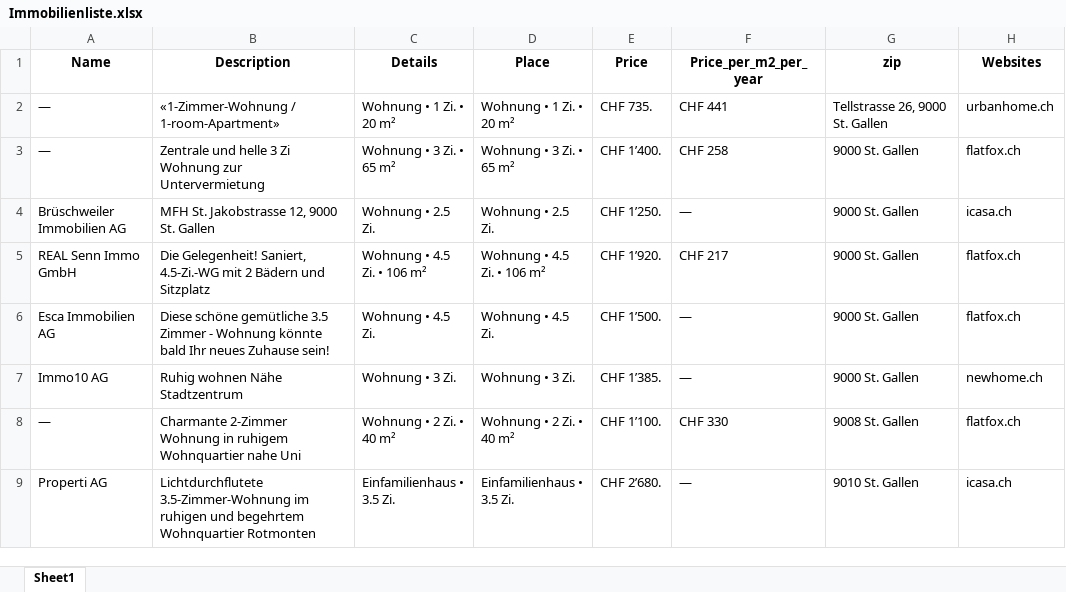
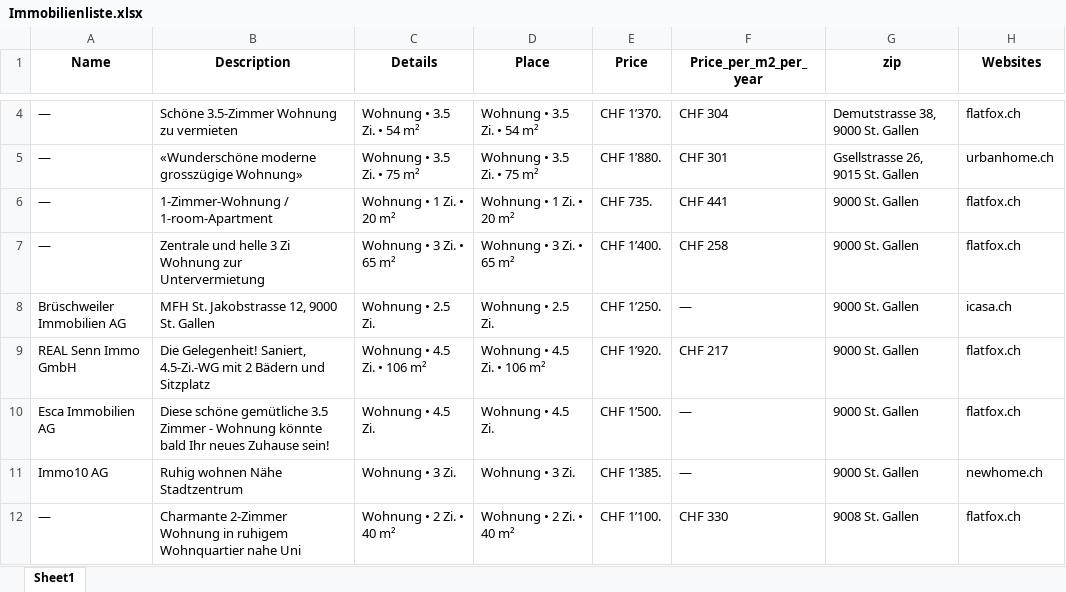
Before and after one commit to lorexzx/CS, an Excel workbook: Immobilienliste.xlsx, sheet Sheet1, drawn as a sheet; only a part is shown, gaps mark what is left out; the shorter side is filled out with more unchanged rows; values as stored, in another font and other column widths than the file's, no borders; addresses are those after the commit; the diff covers the shown part only; the diff names each change by its address in the sheet, - before the commit and + after, or states it on an @@ line.

Commit message:
Updated Immobilienliste via Workflow

```diff
--- a/Immobilienliste.xlsx (sheet Sheet1)
+++ b/Immobilienliste.xlsx (sheet Sheet1)
+row 4: — | Schöne 3.5-Zimmer Wohnung zu vermieten | Wohnung • 3.5 Zi. • 54 m² | Wohnung • 3.5 Zi. • 54 m² | CHF 1’370. | CHF 304 | Demutstrasse 38, 9000 St. Gallen | flatfox.ch
+row 5: — | «Wunderschöne moderne grosszügige Wohnung» | Wohnung • 3.5 Zi. • 75 m² | Wohnung • 3.5 Zi. • 75 m² | CHF 1’880. | CHF 301 | Gsellstrasse 26, 9015 St. Gallen | urbanhome.ch
-B6 (Description): «1-Zimmer-Wohnung / 1-room-Apartment»
+B6 (Description): 1-Zimmer-Wohnung / 1-room-Apartment
-G6 (zip): Tellstrasse 26, 9000 St. Gallen
+G6 (zip): 9000 St. Gallen
-H6 (Websites): urbanhome.ch
+H6 (Websites): flatfox.ch
```
Also changed, not shown: 7 added rows, 9 removed rows and 12 edited cells elsewhere in this sheet.
